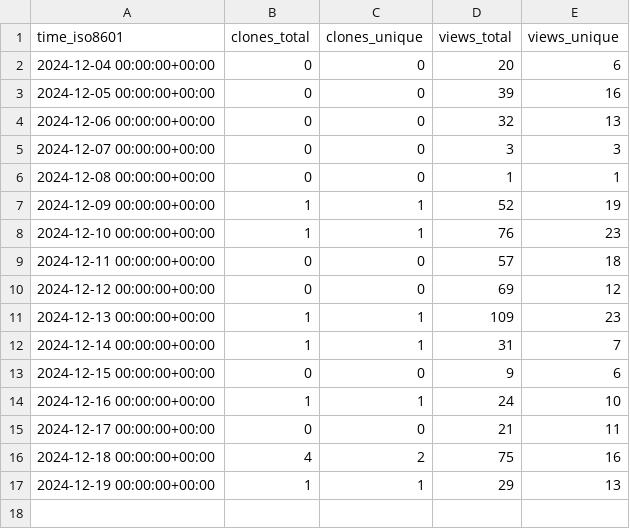
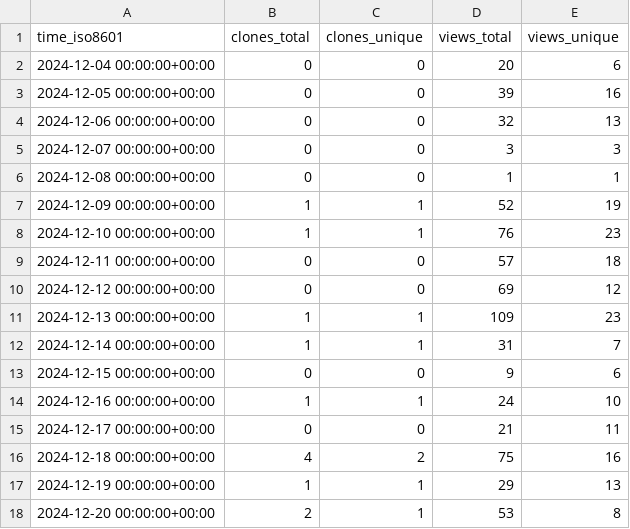
Before and after one commit to PacificBiosciences/sawfish, a CSV file: PacificBiosciences/sawfish/ghrs-data/views_clones_aggregate.csv, drawn as a sheet.

```diff
--- a/PacificBiosciences/sawfish/ghrs-data/views_clones_aggregate.csv
+++ b/PacificBiosciences/sawfish/ghrs-data/views_clones_aggregate.csv
@@ -17 +17,2 @@ time_iso8601,clones_total,clones_unique,views_total,views_unique
 2024-12-19 00:00:00+00:00,1,1,29,13
+2024-12-20 00:00:00+00:00,2,1,53,8
```
Also changed, not shown: 1 other file.
